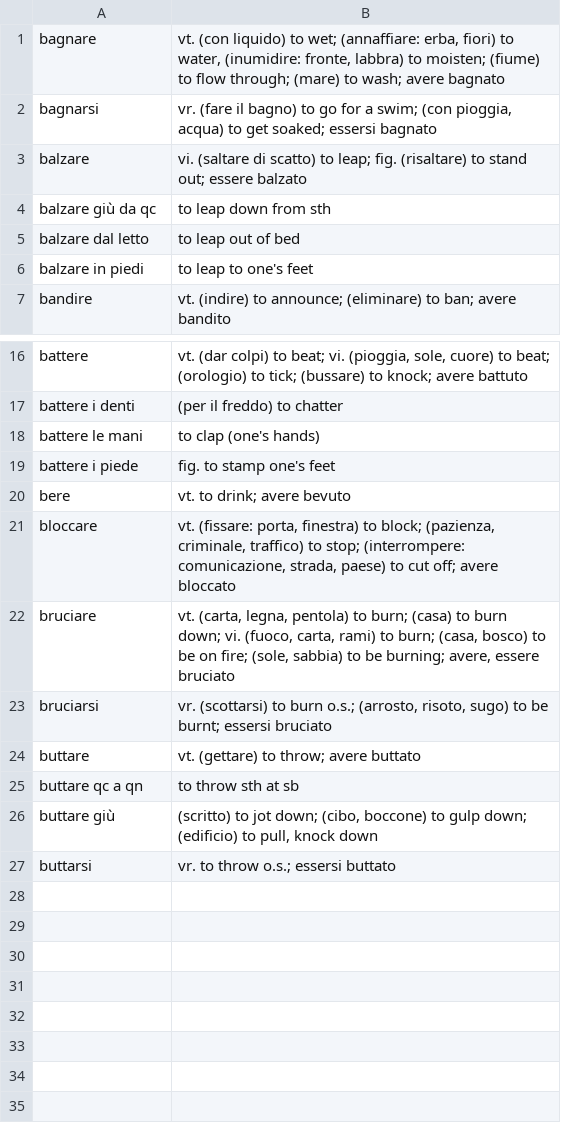
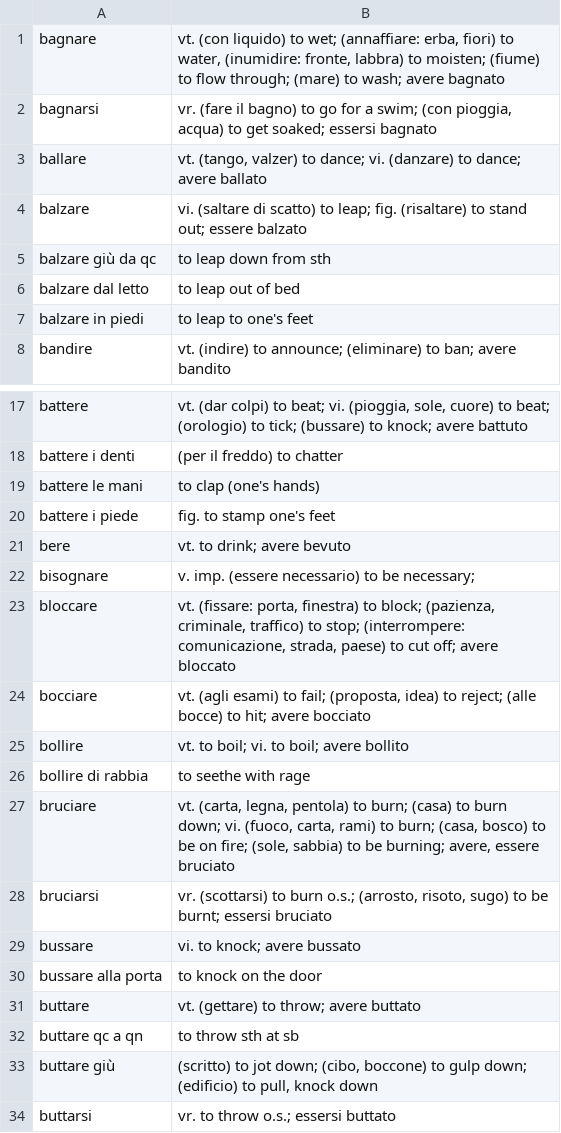
Before and after one commit to devinmiller/italian, a CSV file: flashcards/italian-verbs-b.csv, drawn as a sheet; only a part is shown, gaps mark what is left out; the diff names each change by its address in the sheet, - before the commit and + after, or states it on an @@ line.

Commit message:
Verbs

```diff
--- a/flashcards/italian-verbs-b.csv
+++ b/flashcards/italian-verbs-b.csv
+row 3: ballare | vt. (tango, valzer) to dance; vi. (danzare) to dance; avere ballato
+row 22: bisognare | v. imp. (essere necessario) to be necessary;
+row 24: bocciare | vt. (agli esami) to fail; (proposta, idea) to reject; (alle bocce) to hit; avere bocciato
+row 25: bollire | vt. to boil; vi. to boil; avere bollito
+row 26: bollire di rabbia | to seethe with rage
+row 29: bussare | vi. to knock; avere bussato
+row 30: bussare alla porta | to knock on the door
```
